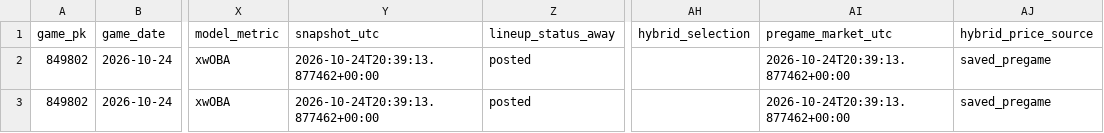
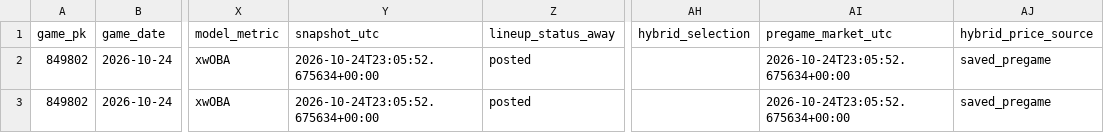
Before and after one commit to Dave356w/Dave356w, a CSV file: data/leans_2026-10-24_pl.csv, drawn as a sheet; only a part is shown, gaps mark what is left out; the diff names each change by its address in the sheet, - before the commit and + after, or states it on an @@ line.

```diff
--- a/data/leans_2026-10-24_pl.csv
+++ b/data/leans_2026-10-24_pl.csv
-Y2:Y3 (snapshot_utc): 2026-10-24T20:39:13.877462+00:00
+Y2:Y3 (snapshot_utc): 2026-10-24T23:05:52.675634+00:00
-AI2:AI3 (pregame_market_utc): 2026-10-24T20:39:13.877462+00:00
+AI2:AI3 (pregame_market_utc): 2026-10-24T23:05:52.675634+00:00
```
Also changed, not shown: data/hitters_2026-10-24_xw.csv, data/leans_2026-10-24_xw.csv, 2 other files.
